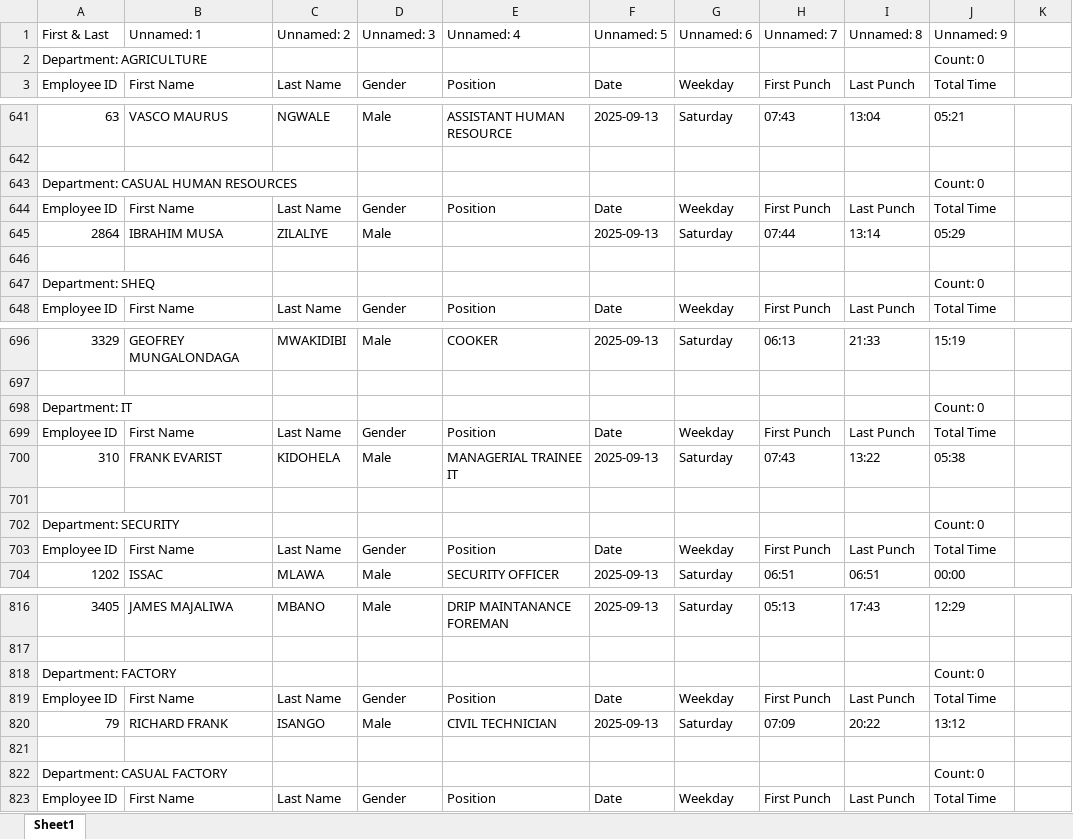
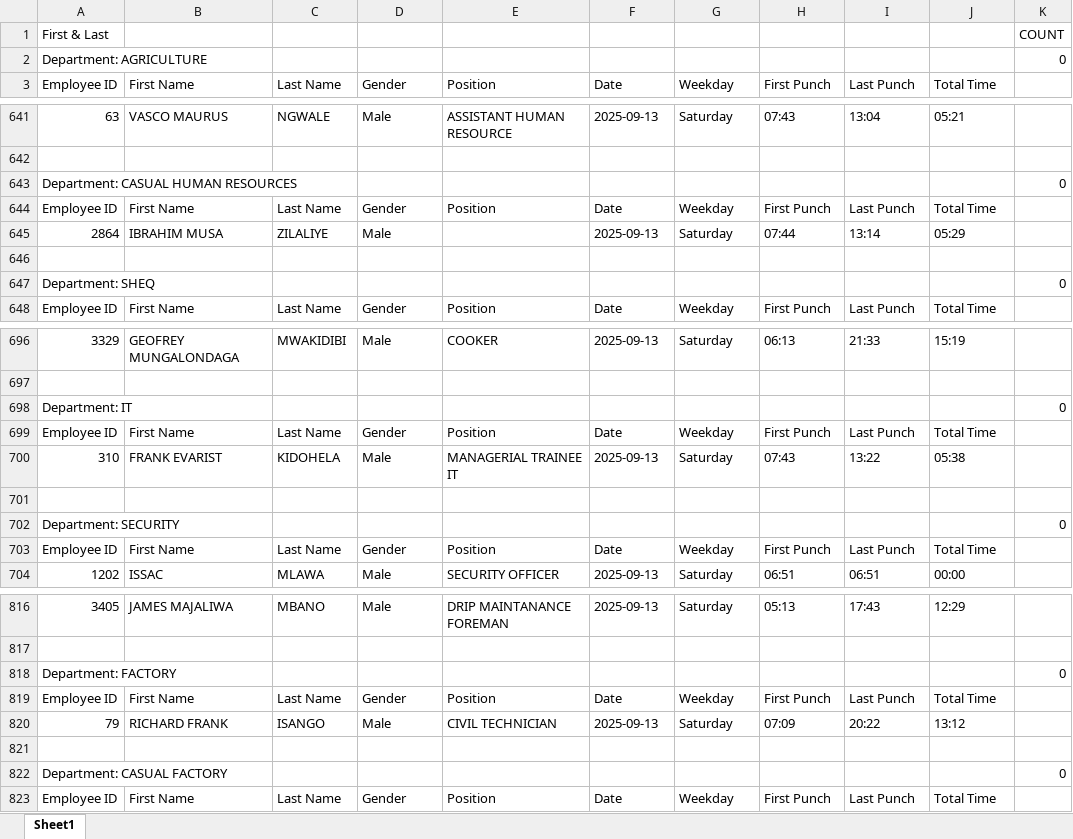
Before and after one commit to sempermort/BiometricReports, an Excel workbook: outputs/present_records_report.xlsx, sheet Sheet1, drawn as a sheet; only a part is shown, gaps mark what is left out; values as stored, in another font and other column widths than the file's, no cell formats; the diff covers the shown part only; the diff names each change by its address in the sheet, - before the commit and + after, or states it on an @@ line.

```diff
--- a/outputs/present_records_report.xlsx (sheet Sheet1)
+++ b/outputs/present_records_report.xlsx (sheet Sheet1)
-B1: Unnamed: 1
+B1: (empty)
-C1: Unnamed: 2
+C1: (empty)
-D1: Unnamed: 3
+D1: (empty)
-E1: Unnamed: 4
+E1: (empty)
-F1: Unnamed: 5
+F1: (empty)
-G1: Unnamed: 6
+G1: (empty)
-H1: Unnamed: 7
+H1: (empty)
-I1: Unnamed: 8
+I1: (empty)
-J1: Unnamed: 9
+J1: (empty)
-K1: (empty)
+K1: COUNT
-J2: Count: 0
+J2: (empty)
-K2: (empty)
+K2: 0
-J643: Count: 0
+J643: (empty)
-K643: (empty)
+K643: 0
-J647: Count: 0
+J647: (empty)
-K647: (empty)
+K647: 0
-J698: Count: 0
+J698: (empty)
-K698: (empty)
+K698: 0
-J702: Count: 0
+J702: (empty)
-K702: (empty)
+K702: 0
-J818: Count: 0
+J818: (empty)
-K818: (empty)
+K818: 0
-J822: Count: 0
+J822: (empty)
-K822: (empty)
+K822: 0
```
Also changed, not shown: 52 edited cells elsewhere in this sheet, cell formats, outputs/latein_records_report.xlsx, outputs/leave_records_report.xlsx, 1 other file.
